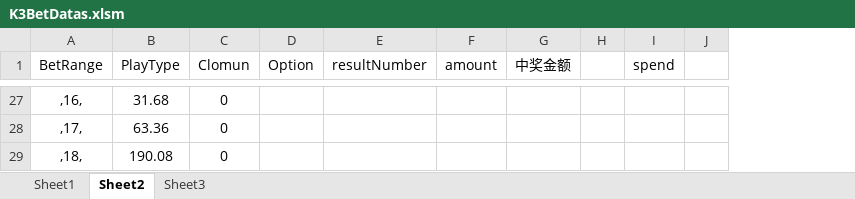
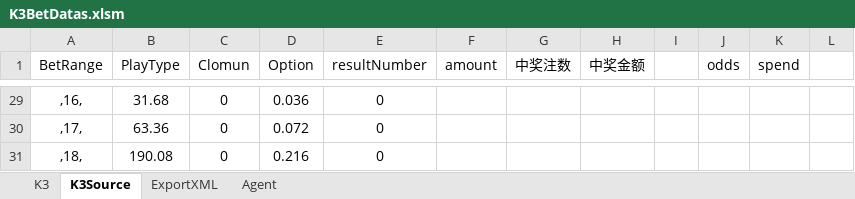
Before and after one commit to ShmilyNan/WorkDocumentOfMe, an Excel workbook: K3BetDatas.xlsm, sheet K3Source, drawn as a sheet; only a part is shown, gaps mark what is left out; values as stored, in another font and other column widths than the file's, no borders; removed rows and columns are numbered as before the commit, all else as after; the diff covers the shown part only; the diff names each change by its address in the sheet, - before the commit and + after, or states it on an @@ line.

```diff
--- a/K3BetDatas.xlsm (sheet K3Source)
+++ b/K3BetDatas.xlsm (sheet K3Source)
-sheet tab: Sheet1
+sheet tab: K3
-sheet tab: Sheet2
+sheet tab: K3Source
-sheet tab: Sheet3
+sheet tab: ExportXML
+sheet tab: Agent
+column G (中奖注数), empty
+column J (odds), empty
-column J, empty
+column L, empty
-D29 (Option): (empty)
+D29 (Option): 0.036
-E29:E31 (resultNumber): (empty)
+E29:E31 (resultNumber): 0
-D30 (Option): (empty)
+D30 (Option): 0.072
-D31 (Option): (empty)
+D31 (Option): 0.216
```
Also changed, not shown: 2 added rows, 42 edited cells and cell formats elsewhere in this sheet, sheet K3, formulas that keep their value, hidden cells, SSCBetDatas.xlsm, 2 other files.
